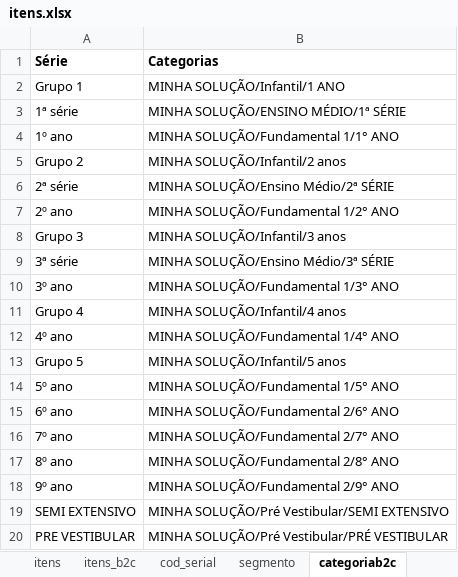
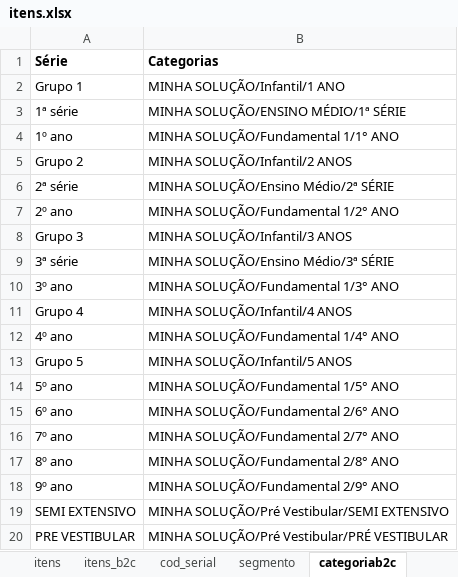
Before and after one commit to andrehsilva/lex-solucao, an Excel workbook: itens.xlsx, sheet categoriab2c, drawn as a sheet; values as stored, in another font and other column widths than the file's, no borders; the diff names each change by its address in the sheet, - before the commit and + after, or states it on an @@ line.

```diff
--- a/itens.xlsx (sheet categoriab2c)
+++ b/itens.xlsx (sheet categoriab2c)
-B5 (Categorias): MINHA SOLUÇÃO/Infantil/2 anos
+B5 (Categorias): MINHA SOLUÇÃO/Infantil/2 ANOS
-B8 (Categorias): MINHA SOLUÇÃO/Infantil/3 anos
+B8 (Categorias): MINHA SOLUÇÃO/Infantil/3 ANOS
-B11 (Categorias): MINHA SOLUÇÃO/Infantil/4 anos
+B11 (Categorias): MINHA SOLUÇÃO/Infantil/4 ANOS
-B13 (Categorias): MINHA SOLUÇÃO/Infantil/5 anos
+B13 (Categorias): MINHA SOLUÇÃO/Infantil/5 ANOS
```
Also changed, not shown: sheet itens_origin, sheet itens, sheet itens_b2c, sheet categoriab2b, hidden cells, 1 other file.
